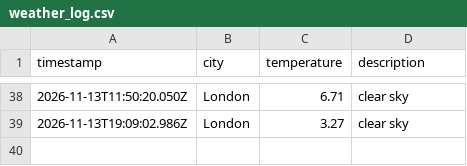
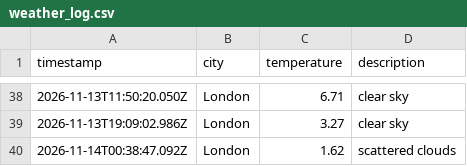
Before and after one commit to lisa-akadj/weather_dataOps, a CSV file: data/weather_log.csv, drawn as a sheet; only a part is shown, gaps mark what is left out.

```diff
--- a/data/weather_log.csv
+++ b/data/weather_log.csv
@@ -39 +39,2 @@ timestamp,city,temperature,description
 2026-11-13T19:09:02.986Z,London,3.27,clear sky
+2026-11-14T00:38:47.092Z,London,1.62,scattered clouds
```
Also changed, not shown: 1 other file.
